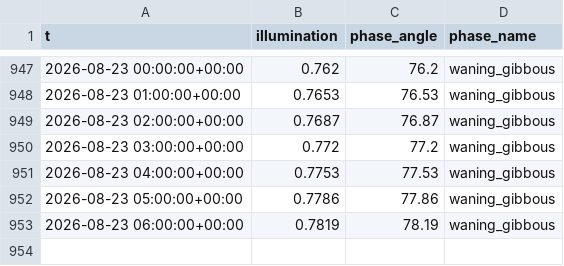
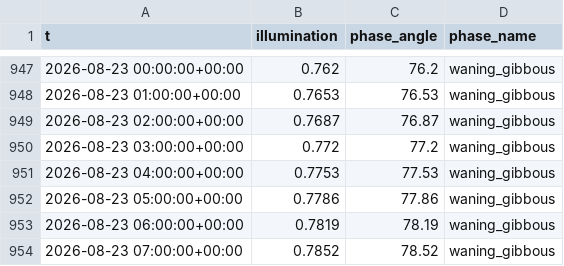
Before and after one commit to richardmhuse/do-not-hit-the-bridge, a CSV file: data/raw/lunar.csv, drawn as a sheet; only a part is shown, gaps mark what is left out.

```diff
--- a/data/raw/lunar.csv
+++ b/data/raw/lunar.csv
@@ -953 +953,2 @@ t,illumination,phase_angle,phase_name
 2026-08-23 06:00:00+00:00,0.7819,78.19,waning_gibbous
+2026-08-23 07:00:00+00:00,0.7852,78.52,waning_gibbous
```
Also changed, not shown: data/processed/forecast.csv, data/raw/measured.csv, 6 other files.
